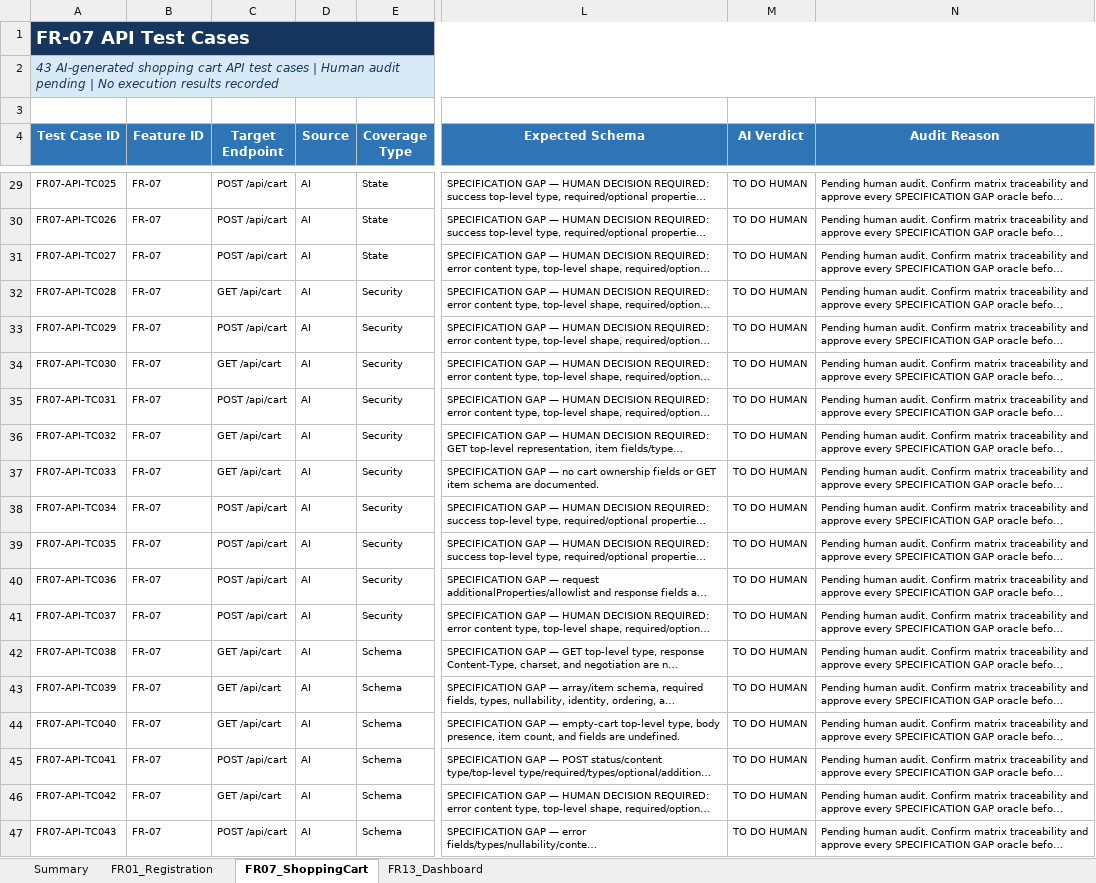
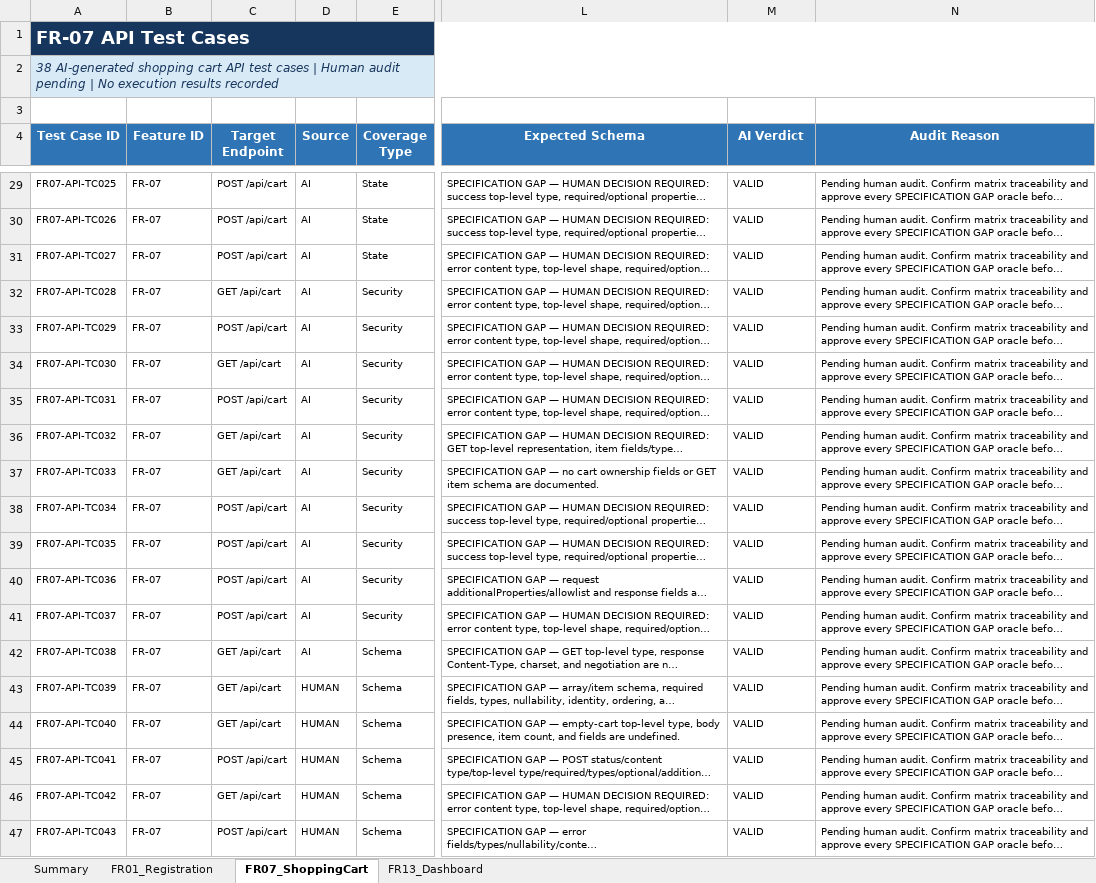
Before and after one commit to namdin05/ST-Group, an Excel workbook: 23127430/HW06/hw06-api-testing/test-cases/23127430_HW06_API_Test_Cases.xlsx, sheet FR07_ShoppingCart, drawn as a sheet; only a part is shown, gaps mark what is left out; long unchanged cells end in …; values as stored, in another font and other column widths than the file's, no borders; conditional formats not drawn; the diff covers the shown part only; the diff names each change by its address in the sheet, - before the commit and + after, or states it on an @@ line.

```diff
--- a/23127430/HW06/hw06-api-testing/test-cases/23127430_HW06_API_Test_Cases.xlsx (sheet FR07_ShoppingCart)
+++ b/23127430/HW06/hw06-api-testing/test-cases/23127430_HW06_API_Test_Cases.xlsx (sheet FR07_ShoppingCart)
-A2 (Test Case ID): 43 AI-generated shopping…
+A2 (Test Case ID): 38 AI-generated shopping…
-M29:M47 (AI Verdict): TO DO HUMAN
+M29:M47 (AI Verdict): VALID
-D43:D47 (Source): AI
+D43:D47 (Source): HUMAN
```
Also changed, not shown: 24 edited cells elsewhere in this sheet, sheet FR01_Registration, sheet FR13_Dashboard, sheet Summary, formulas that keep their value, 3 other files.
